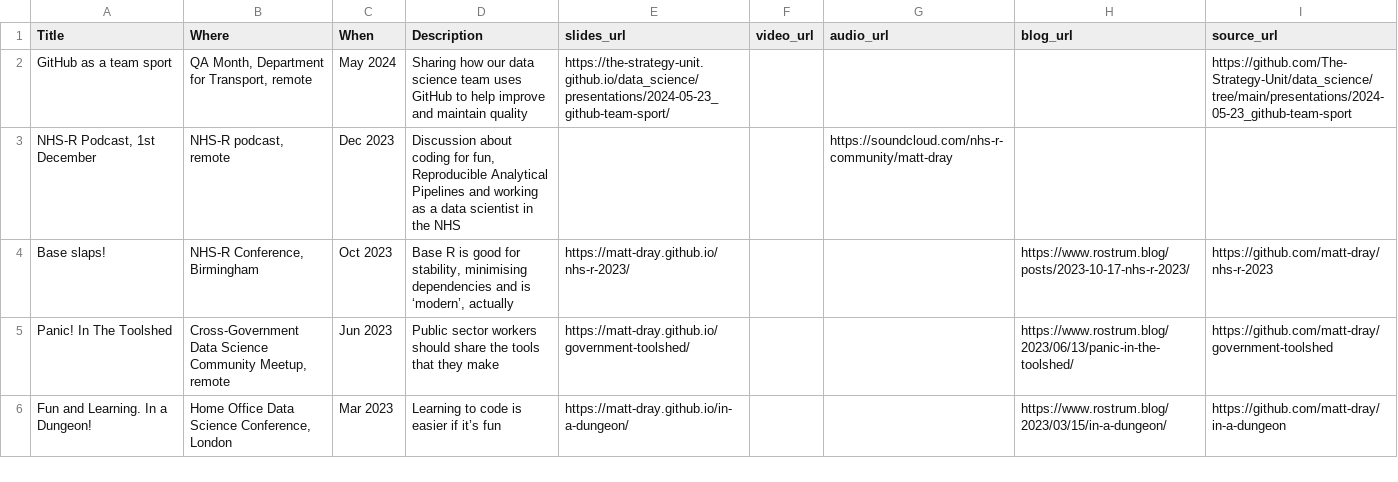
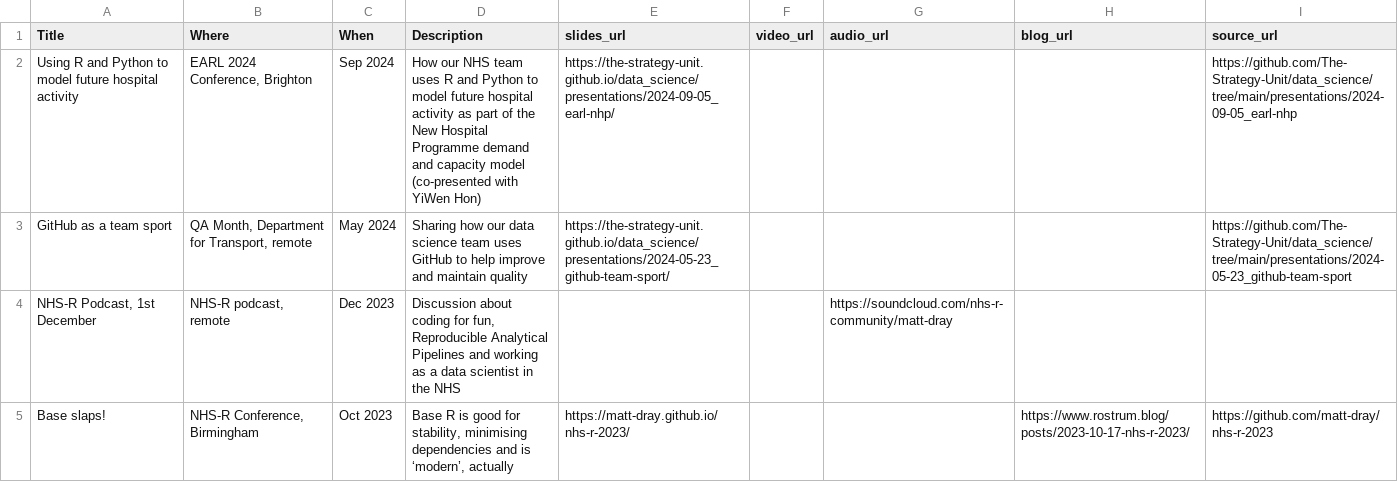
Before and after one commit to matt-dray/personal-site, a CSV file: resources/talks.csv, drawn as a sheet; only a part is shown; the shorter side is filled out with more unchanged rows.

Commit message:
Add EARL 2024 talk

```diff
--- a/resources/talks.csv
+++ b/resources/talks.csv
@@ -1,2 +1,3 @@
 Title,Where,When,Description,slides_url,video_url,audio_url,blog_url,source_url
+Using R and Python to model future hospital activity,"EARL 2024 Conference, Brighton",Sep 2024,How our NHS team uses R and Python to model future hospital activity as part of the New Hospital Programme demand and capacity model (co-presented with YiWen Hon),https://the-strategy-unit.github.io/data_science/presentations/2024-09-05_earl-nhp/,,,,https://github.com/The-Strategy-Unit/data_science/tree/main/presentations/2024-09-05_earl-nhp
 GitHub as a team sport,"QA Month, Department for Transport, remote",May 2024,Sharing how our data science team uses GitHub to help improve and maintain quality,https://the-strategy-unit.github.io/data_science/presentations/2024-05-23_github-team-sport/,,,,https://github.com/The-Strategy-Unit/data_science/tree/main/presentations/2024-05-23_github-team-sport
```
Also changed, not shown: 7 other files.
